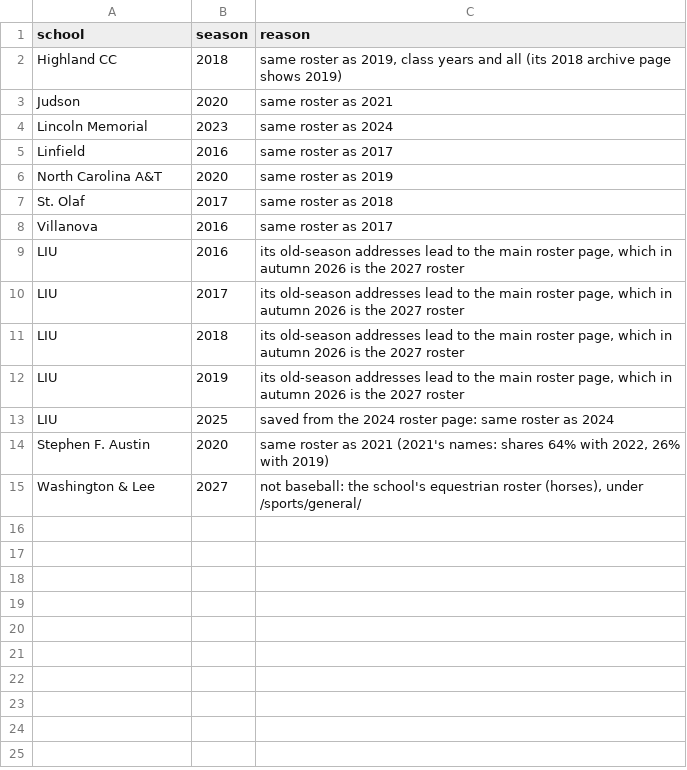
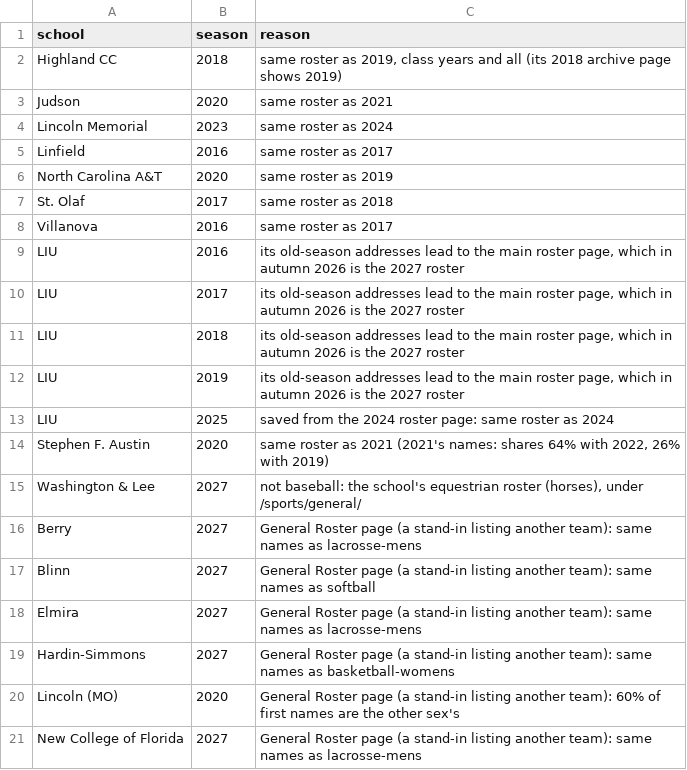
Before and after one commit to SarahMLammert/college-sports-atlas, a CSV file: config/baseball/wrong_seasons.csv, drawn as a sheet; the diff names each change by its address in the sheet, - before the commit and + after, or states it on an @@ line.

```diff
--- a/config/baseball/wrong_seasons.csv
+++ b/config/baseball/wrong_seasons.csv
+row 16: Berry | 2027 | General Roster page (a stand-in listing another team): same names as lacrosse-mens
+row 17: Blinn | 2027 | General Roster page (a stand-in listing another team): same names as softball
+row 18: Elmira | 2027 | General Roster page (a stand-in listing another team): same names as lacrosse-mens
+row 19: Hardin-Simmons | 2027 | General Roster page (a stand-in listing another team): same names as basketball-womens
+row 20: Lincoln (MO) | 2020 | General Roster page (a stand-in listing another team): 60% of first names are the other sex's
+row 21: New College of Florida | 2027 | General Roster page (a stand-in listing another team): same names as lacrosse-mens
```
Also changed, not shown: config/basketball-womens/wrong_seasons.csv, config/lacrosse-womens/wrong_seasons.csv, 37 other files.
